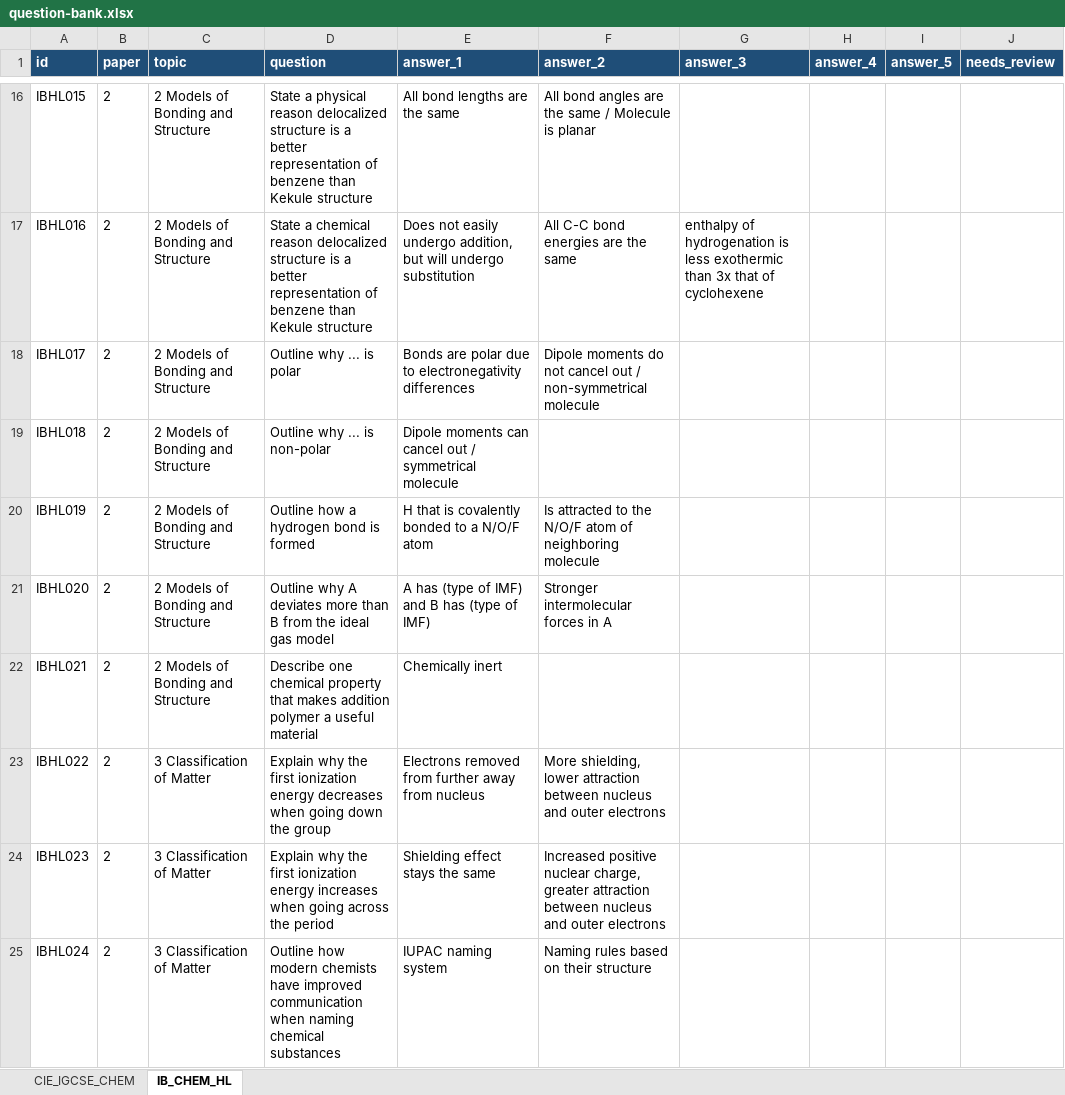
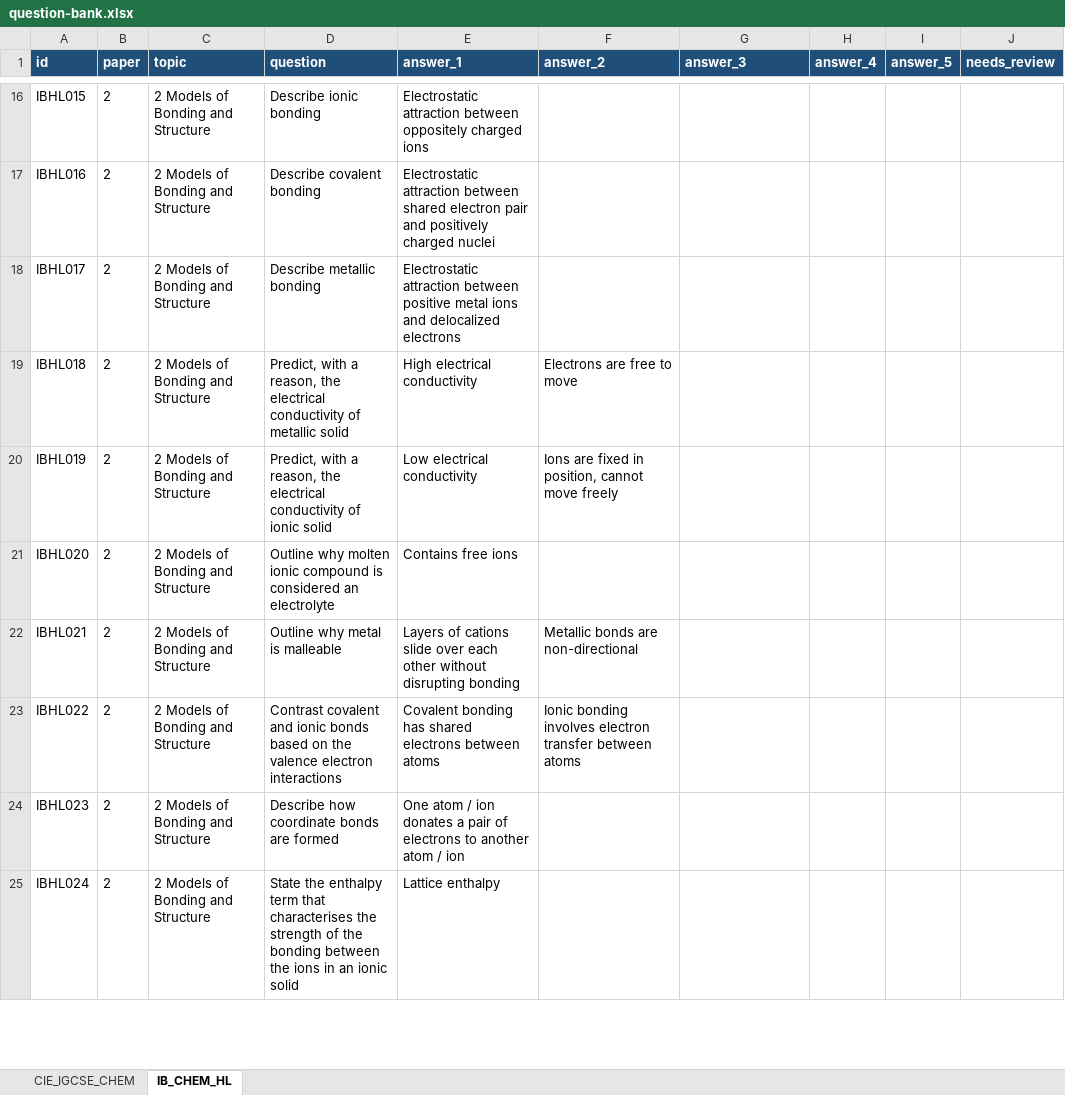
Before and after one commit to carbon37558/igcse-exam-recall-trainer, an Excel workbook: data/question-bank.xlsx, sheet IB_CHEM_HL, drawn as a sheet; only a part is shown, gaps mark what is left out; values as stored, in another font and other column widths than the file's, no borders; conditional formats and table styles not drawn; the diff covers the shown part only; the diff names each change by its address in the sheet, - before the commit and + after, or states it on an @@ line.

Commit message:
Update IB Chemistry question bank

```diff
--- a/data/question-bank.xlsx (sheet IB_CHEM_HL)
+++ b/data/question-bank.xlsx (sheet IB_CHEM_HL)
-D16 (question): State a physical reason delocalized structure is a better representation of benzene than Kekule structure
+D16 (question): Describe ionic bonding
-E16 (answer_1): All bond lengths are the same
+E16 (answer_1): Electrostatic attraction between oppositely charged ions
-F16 (answer_2): All bond angles are the same / Molecule is planar
+F16 (answer_2): (empty)
-D17 (question): State a chemical reason delocalized structure is a better representation of benzene than Kekule structure
+D17 (question): Describe covalent bonding
-E17 (answer_1): Does not easily undergo addition, but will undergo substitution
+E17 (answer_1): Electrostatic attraction between shared electron pair and positively charged nuclei
-F17 (answer_2): All C-C bond energies are the same
+F17 (answer_2): (empty)
-G17 (answer_3): enthalpy of hydrogenation is less exothermic than 3x that of cyclohexene
+G17 (answer_3): (empty)
-D18 (question): Outline why ... is polar
+D18 (question): Describe metallic bonding
-E18 (answer_1): Bonds are polar due to electronegativity differences
+E18 (answer_1): Electrostatic attraction between positive metal ions and delocalized electrons
-F18 (answer_2): Dipole moments do not cancel out / non-symmetrical molecule
+F18 (answer_2): (empty)
-D19 (question): Outline why ... is non-polar
+D19 (question): Predict, with a reason, the electrical conductivity of metallic solid
-E19 (answer_1): Dipole moments can cancel out / symmetrical molecule
+E19 (answer_1): High electrical conductivity
-F19 (answer_2): (empty)
+F19 (answer_2): Electrons are free to move
-D20 (question): Outline how a hydrogen bond is formed
+D20 (question): Predict, with a reason, the electrical conductivity of ionic solid
-E20 (answer_1): H that is covalently bonded to a N/O/F atom
+E20 (answer_1): Low electrical conductivity
-F20 (answer_2): Is attracted to the N/O/F atom of neighboring molecule
+F20 (answer_2): Ions are fixed in position, cannot move freely
-D21 (question): Outline why A deviates more than B from the ideal gas model
+D21 (question): Outline why molten ionic compound is considered an electrolyte
-E21 (answer_1): A has (type of IMF) and B has (type of IMF)
+E21 (answer_1): Contains free ions
-F21 (answer_2): Stronger intermolecular forces in A
+F21 (answer_2): (empty)
-D22 (question): Describe one chemical property that makes addition polymer a useful material
+D22 (question): Outline why metal is malleable
-E22 (answer_1): Chemically inert
+E22 (answer_1): Layers of cations slide over each other without disrupting bonding
-F22 (answer_2): (empty)
+F22 (answer_2): Metallic bonds are non-directional
-C23:C25 (topic): 3 Classification of Matter
+C23:C25 (topic): 2 Models of Bonding and Structure
-D23 (question): Explain why the first ionization energy decreases when going down the group
+D23 (question): Contrast covalent and ionic bonds based on the valence electron interactions
-E23 (answer_1): Electrons removed from further away from nucleus
+E23 (answer_1): Covalent bonding has shared electrons between atoms
-F23 (answer_2): More shielding, lower attraction between nucleus and outer electrons
+F23 (answer_2): Ionic bonding involves electron transfer between atoms
-D24 (question): Explain why the first ionization energy increases when going across the period
+D24 (question): Describe how coordinate bonds are formed
-E24 (answer_1): Shielding effect stays the same
+E24 (answer_1): One atom / ion donates a pair of electrons to another atom / ion
-F24 (answer_2): Increased positive nuclear charge, greater attraction between nucleus and outer electrons
+F24 (answer_2): (empty)
-D25 (question): Outline how modern chemists have improved communication when naming chemical substances
+D25 (question): State the enthalpy term that characterises the strength of the bonding between the ions in an ionic solid
-E25 (answer_1): IUPAC naming system
+E25 (answer_1): Lattice enthalpy
-F25 (answer_2): Naming rules based on their structure
+F25 (answer_2): (empty)
```
Also changed, not shown: 73 added rows and 371 edited cells elsewhere in this sheet, 3 other files.
